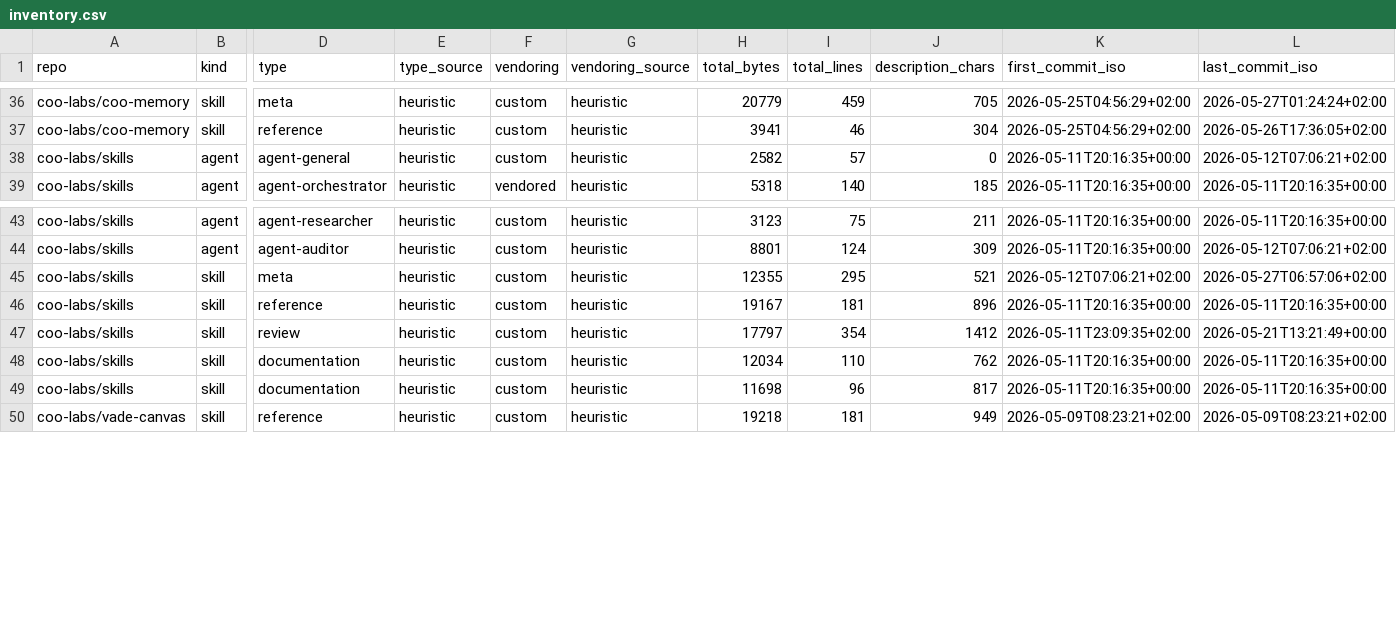
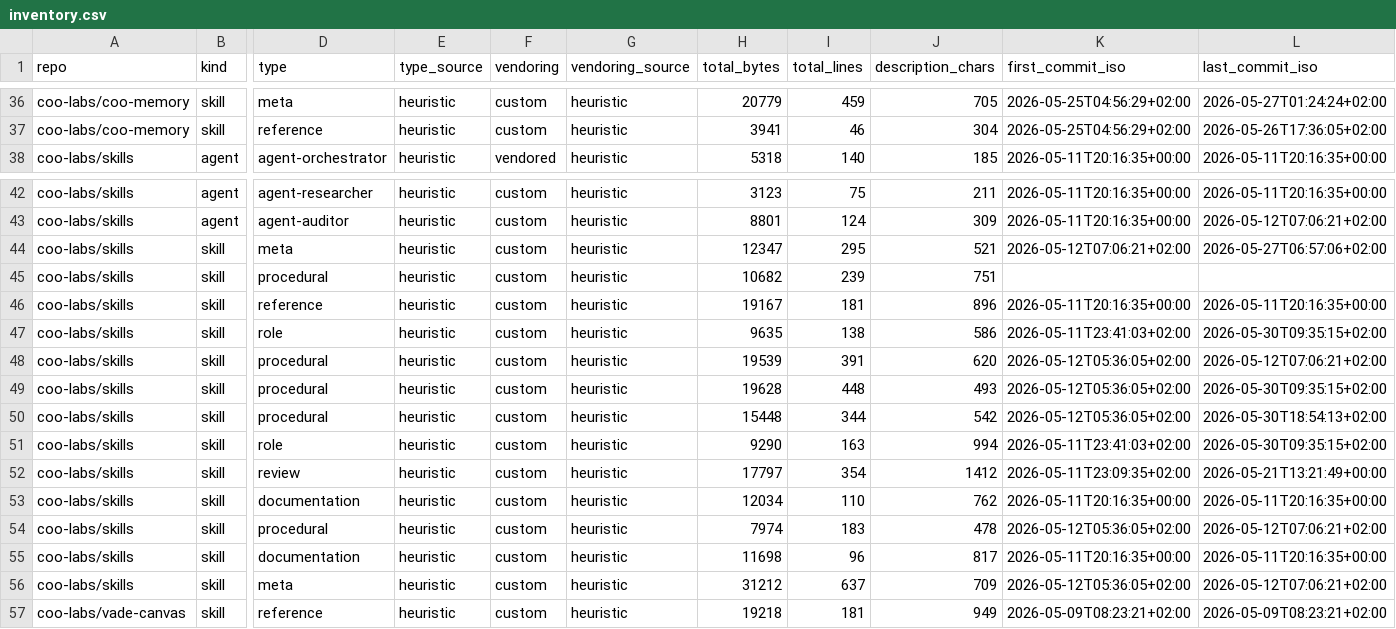
Before and after one commit to coo-labs/skills, a CSV file: tools/example/inventory.csv, drawn as a sheet; only a part is shown, gaps mark what is left out; removed rows and columns are numbered as before the commit, all else as after; rows hold the shown columns only; the diff names each change by its address in the sheet, - before the commit and + after, or states it on an @@ line.

Commit message:
tools: refresh example/ snapshot after discover_skills fix + briefing rename
Re-run picks up the 7 reference skills under skills/reference/ that
were previously invisible (briefing, chat-mode, commission-retrospective,
day-overview, end-session, exec-mode, status-check, tool-creator) plus
the briefing rename in the registry. Total: 50 → 57 entries.

```diff
--- a/tools/example/inventory.csv
+++ b/tools/example/inventory.csv
-row 38: coo-labs/skills | agent | agent-general | heuristic | custom | heuristic | 2582 | 57 | 0 | 2026-05-11T20:16:35+00:00 | 2026-05-12T07:06:21+02:00
-H44 (total_bytes): 12355
+H44 (total_bytes): 12347
+row 45: coo-labs/skills | skill | procedural | heuristic | custom | heuristic | 10682 | 239 | 751
+row 47: coo-labs/skills | skill | role | heuristic | custom | heuristic | 9635 | 138 | 586 | 2026-05-11T23:41:03+02:00 | 2026-05-30T09:35:15+02:00
+row 48: coo-labs/skills | skill | procedural | heuristic | custom | heuristic | 19539 | 391 | 620 | 2026-05-12T05:36:05+02:00 | 2026-05-12T07:06:21+02:00
+row 49: coo-labs/skills | skill | procedural | heuristic | custom | heuristic | 19628 | 448 | 493 | 2026-05-12T05:36:05+02:00 | 2026-05-30T09:35:15+02:00
+row 50: coo-labs/skills | skill | procedural | heuristic | custom | heuristic | 15448 | 344 | 542 | 2026-05-12T05:36:05+02:00 | 2026-05-30T18:54:13+02:00
+row 51: coo-labs/skills | skill | role | heuristic | custom | heuristic | 9290 | 163 | 994 | 2026-05-11T23:41:03+02:00 | 2026-05-30T09:35:15+02:00
+row 54: coo-labs/skills | skill | procedural | heuristic | custom | heuristic | 7974 | 183 | 478 | 2026-05-12T05:36:05+02:00 | 2026-05-12T07:06:21+02:00
+row 56: coo-labs/skills | skill | meta | heuristic | custom | heuristic | 31212 | 637 | 709 | 2026-05-12T05:36:05+02:00 | 2026-05-12T07:06:21+02:00
```
Also changed, not shown: 2 other files.
